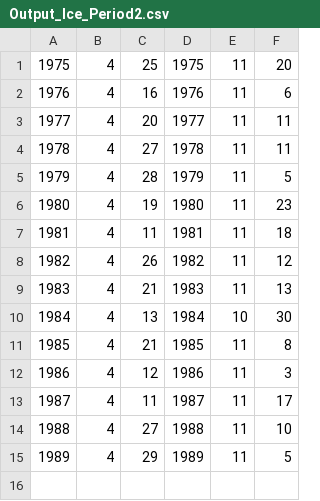
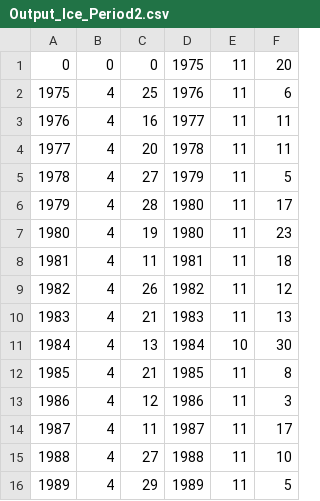
Before and after one commit to biogeochemistry/MyLake_Lake-227, a CSV file: Postproc_code/L227/Output_Ice_Period2.csv, drawn as a sheet.

```diff
--- a/Postproc_code/L227/Output_Ice_Period2.csv
+++ b/Postproc_code/L227/Output_Ice_Period2.csv
@@ -1,6 +1,7 @@
-1975,4,25,1975,11,20
-1976,4,16,1976,11,6
-1977,4,20,1977,11,11
-1978,4,27,1978,11,11
-1979,4,28,1979,11,5
+0,0,0,1975,11,20
+1975,4,25,1976,11,6
+1976,4,16,1977,11,11
+1977,4,20,1978,11,11
+1978,4,27,1979,11,5
+1979,4,28,1980,11,17
 1980,4,19,1980,11,23
```
Also changed, not shown: Postproc_code/L227/Output_Depths_Period1.csv, Postproc_code/L227/Output_Depths_Period2.csv, 9 other files.
